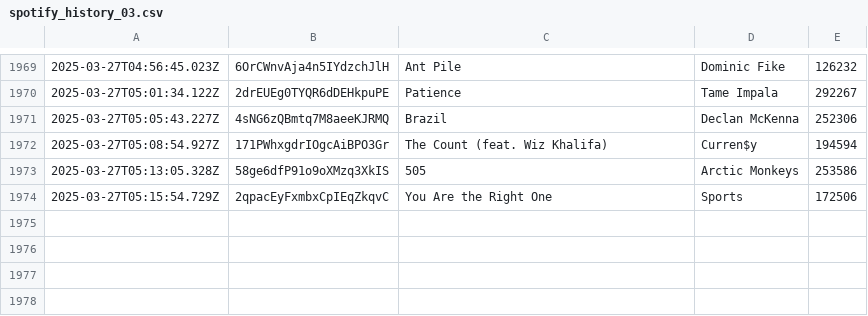
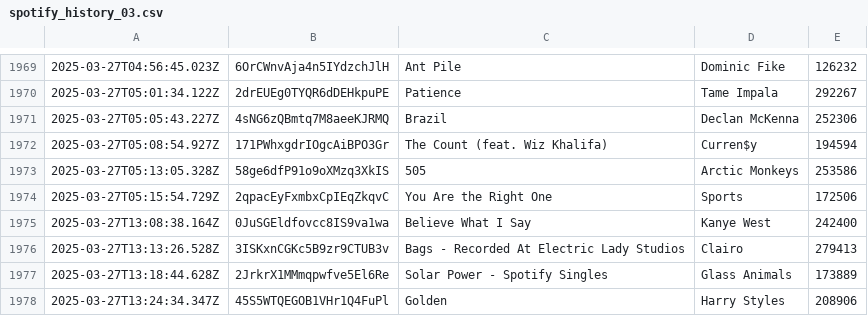
Before and after one commit to katemcgraw0/spotify-data-tracker, a CSV file: spotify_history_03.csv, drawn as a sheet; only a part is shown, gaps mark what is left out; the diff names each change by its address in the sheet, - before the commit and + after, or states it on an @@ line.

```diff
--- a/spotify_history_03.csv
+++ b/spotify_history_03.csv
+row 1975: 2025-03-27T13:08:38.164Z | 0JuSGEldfovcc8IS9va1wa | Believe What I Say | Kanye West | 242400
+row 1976: 2025-03-27T13:13:26.528Z | 3ISKxnCGKc5B9zr9CTUB3v | Bags - Recorded At Electric Lady Studios | Clairo | 279413
+row 1977: 2025-03-27T13:18:44.628Z | 2JrkrX1MMmqpwfve5El6Re | Solar Power - Spotify Singles | Glass Animals | 173889
+row 1978: 2025-03-27T13:24:34.347Z | 45S5WTQEGOB1VHr1Q4FuPl | Golden | Harry Styles | 208906
```
